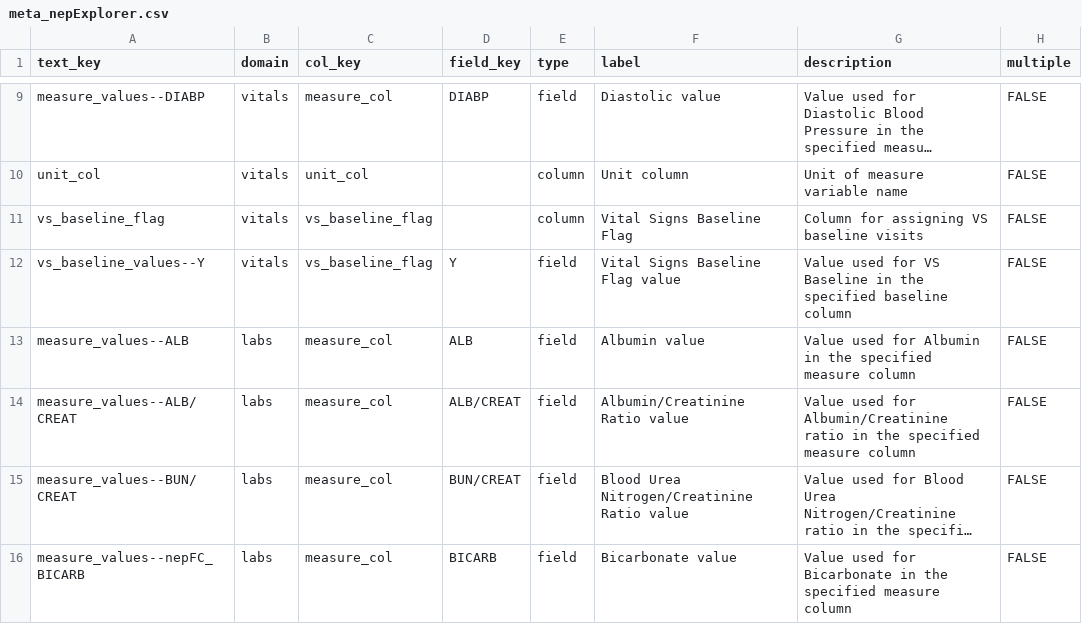
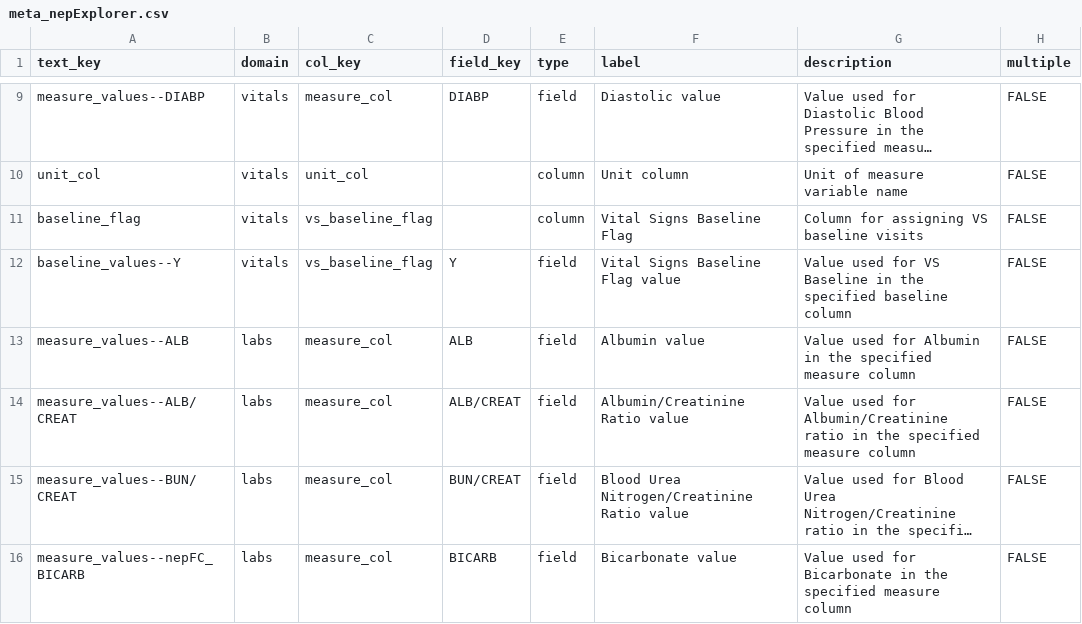
Before and after one commit to SafetyGraphics/nepExplorer, a CSV file: data-raw/meta_nepExplorer.csv, drawn as a sheet; only a part is shown, gaps mark what is left out; long unchanged cells end in …; the diff names each change by its address in the sheet, - before the commit and + after, or states it on an @@ line.

Commit message:
update baseline values setting to be consistently used

```diff
--- a/data-raw/meta_nepExplorer.csv
+++ b/data-raw/meta_nepExplorer.csv
-A11 (text_key): vs_baseline_flag
+A11 (text_key): baseline_flag
-A12 (text_key): vs_baseline_values--Y
+A12 (text_key): baseline_values--Y
```
Also changed, not shown: data-raw/meta_nepExplorer2.csv, 8 other files.
